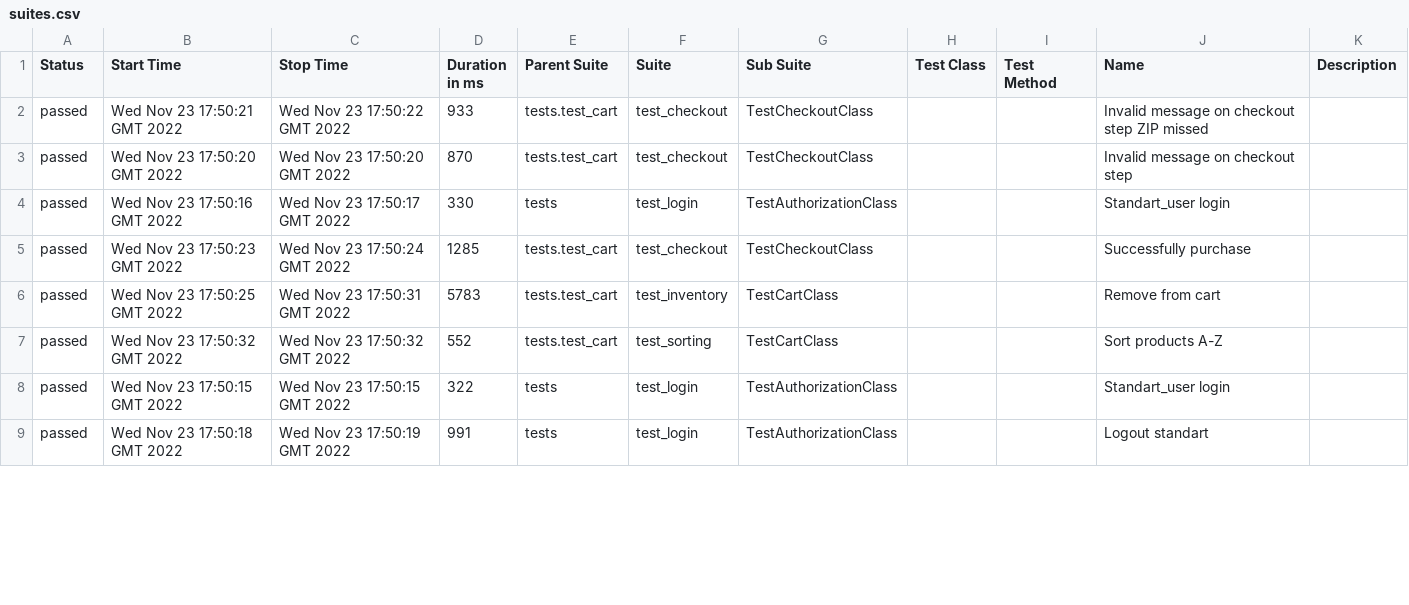
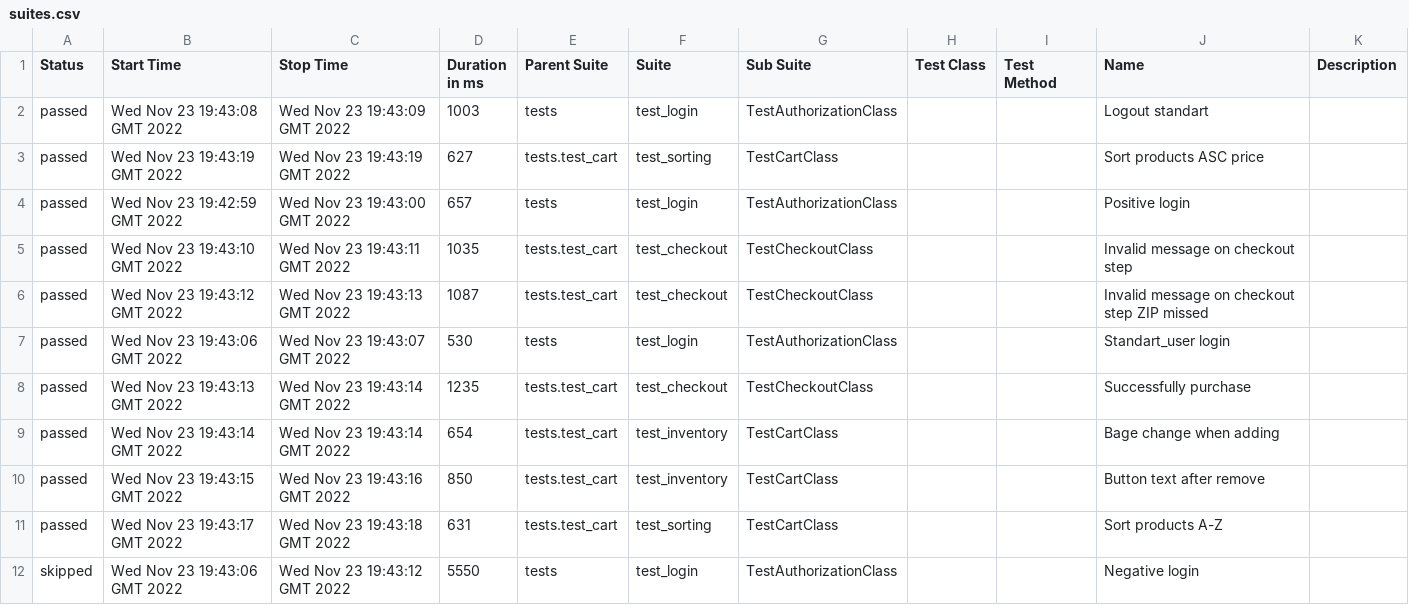
Before and after one commit to FireDucks05/Saucedemo_05, a CSV file: 77/data/suites.csv, drawn as a sheet; only a part is shown; the diff covers the shown part only.

```diff
--- a/77/data/suites.csv
+++ b/77/data/suites.csv
@@ -1,9 +1,12 @@
 "Status","Start Time","Stop Time","Duration in ms","Parent Suite","Suite","Sub Suite","Test Class","Test Method","Name","Description"
-"passed","Wed Nov 23 17:50:21 GMT 2022","Wed Nov 23 17:50:22 GMT 2022","933","tests.test_cart","test_checkout","TestCheckoutClass","","","Invalid message on checkout step ZIP missed",""
-"passed","Wed Nov 23 17:50:20 GMT 2022","Wed Nov 23 17:50:20 GMT 2022","870","tests.test_cart","test_checkout","TestCheckoutClass","","","Invalid message on checkout step",""
-"passed","Wed Nov 23 17:50:16 GMT 2022","Wed Nov 23 17:50:17 GMT 2022","330","tests","test_login","TestAuthorizationClass","","","Standart_user login",""
-"passed","Wed Nov 23 17:50:23 GMT 2022","Wed Nov 23 17:50:24 GMT 2022","1285","tests.test_cart","test_checkout","TestCheckoutClass","","","Successfully purchase",""
-"passed","Wed Nov 23 17:50:25 GMT 2022","Wed Nov 23 17:50:31 GMT 2022","5783","tests.test_cart","test_inventory","TestCartClass","","","Remove from cart",""
-"passed","Wed Nov 23 17:50:32 GMT 2022","Wed Nov 23 17:50:32 GMT 2022","552","tests.test_cart","test_sorting","TestCartClass","","","Sort products A-Z",""
-"passed","Wed Nov 23 17:50:15 GMT 2022","Wed Nov 23 17:50:15 GMT 2022","322","tests","test_login","TestAuthorizationClass","","","Standart_user login",""
-"passed","Wed Nov 23 17:50:18 GMT 2022","Wed Nov 23 17:50:19 GMT 2022","991","tests","test_login","TestAuthorizationClass","","","Logout standart",""
+"passed","Wed Nov 23 19:43:08 GMT 2022","Wed Nov 23 19:43:09 GMT 2022","1003","tests","test_login","TestAuthorizationClass","","","Logout standart",""
+"passed","Wed Nov 23 19:43:19 GMT 2022","Wed Nov 23 19:43:19 GMT 2022","627","tests.test_cart","test_sorting","TestCartClass","","","Sort products ASC price",""
+"passed","Wed Nov 23 19:42:59 GMT 2022","Wed Nov 23 19:43:00 GMT 2022","657","tests","test_login","TestAuthorizationClass","","","Positive login",""
+"passed","Wed Nov 23 19:43:10 GMT 2022","Wed Nov 23 19:43:11 GMT 2022","1035","tests.test_cart","test_checkout","TestCheckoutClass","","","Invalid message on checkout step",""
+"passed","Wed Nov 23 19:43:12 GMT 2022","Wed Nov 23 19:43:13 GMT 2022","1087","tests.test_cart","test_checkout","TestCheckoutClass","","","Invalid message on checkout step ZIP missed",""
+"passed","Wed Nov 23 19:43:06 GMT 2022","Wed Nov 23 19:43:07 GMT 2022","530","tests","test_login","TestAuthorizationClass","","","Standart_user login",""
+"passed","Wed Nov 23 19:43:13 GMT 2022","Wed Nov 23 19:43:14 GMT 2022","1235","tests.test_cart","test_checkout","TestCheckoutClass","","","Successfully purchase",""
+"passed","Wed Nov 23 19:43:14 GMT 2022","Wed Nov 23 19:43:14 GMT 2022","654","tests.test_cart","test_inventory","TestCartClass","","","Bage change when adding",""
+"passed","Wed Nov 23 19:43:15 GMT 2022","Wed Nov 23 19:43:16 GMT 2022","850","tests.test_cart","test_inventory","TestCartClass","","","Button text after remove",""
+"passed","Wed Nov 23 19:43:17 GMT 2022","Wed Nov 23 19:43:18 GMT 2022","631","tests.test_cart","test_sorting","TestCartClass","","","Sort products A-Z",""
+"skipped","Wed Nov 23 19:43:06 GMT 2022","Wed Nov 23 19:43:12 GMT 2022","5550","tests","test_login","TestAuthorizationClass","","","Negative login",""
```
Also changed, not shown: 3 removed rows and 32 edited cells elsewhere in this file, 77/data/behaviors.csv, 44 other files.
